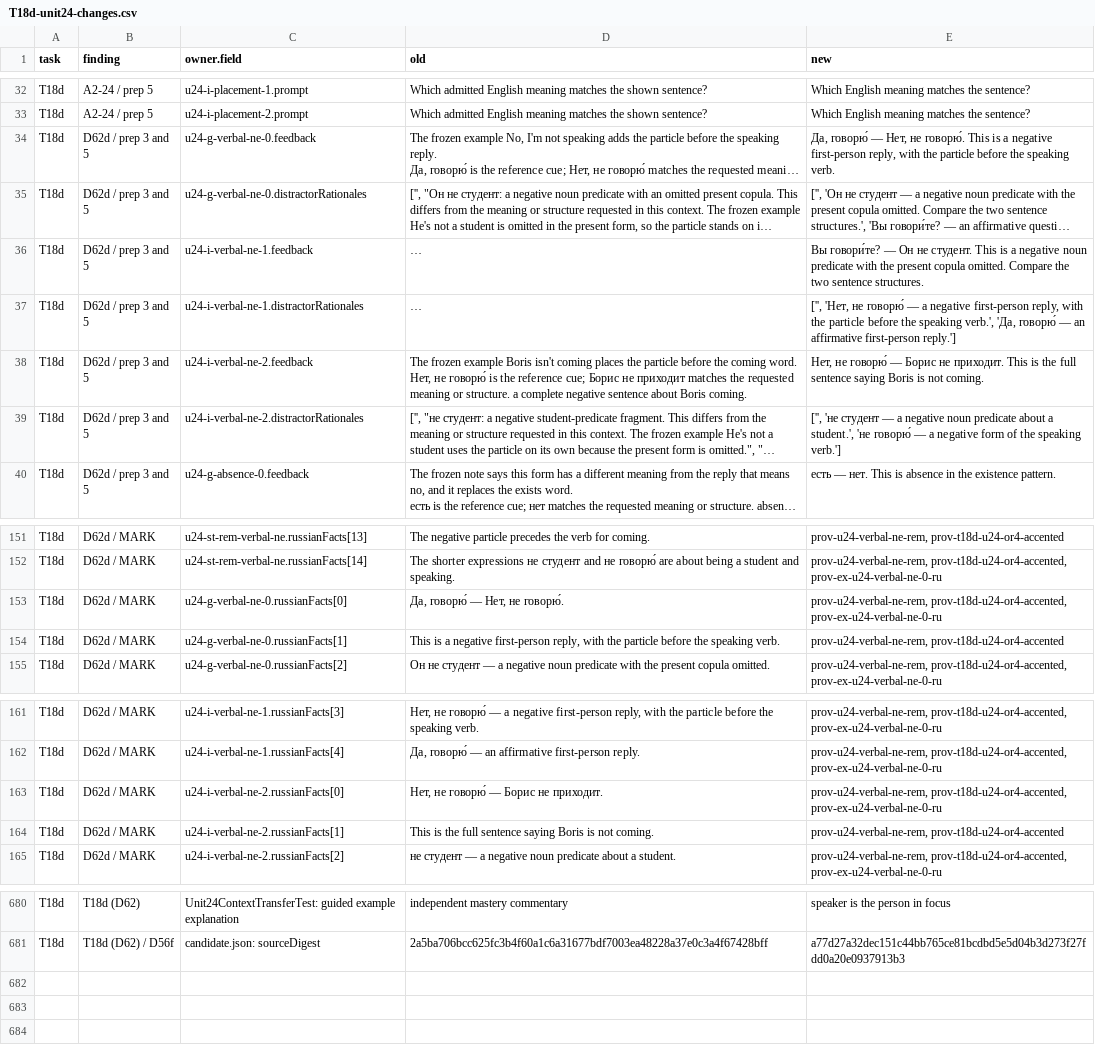
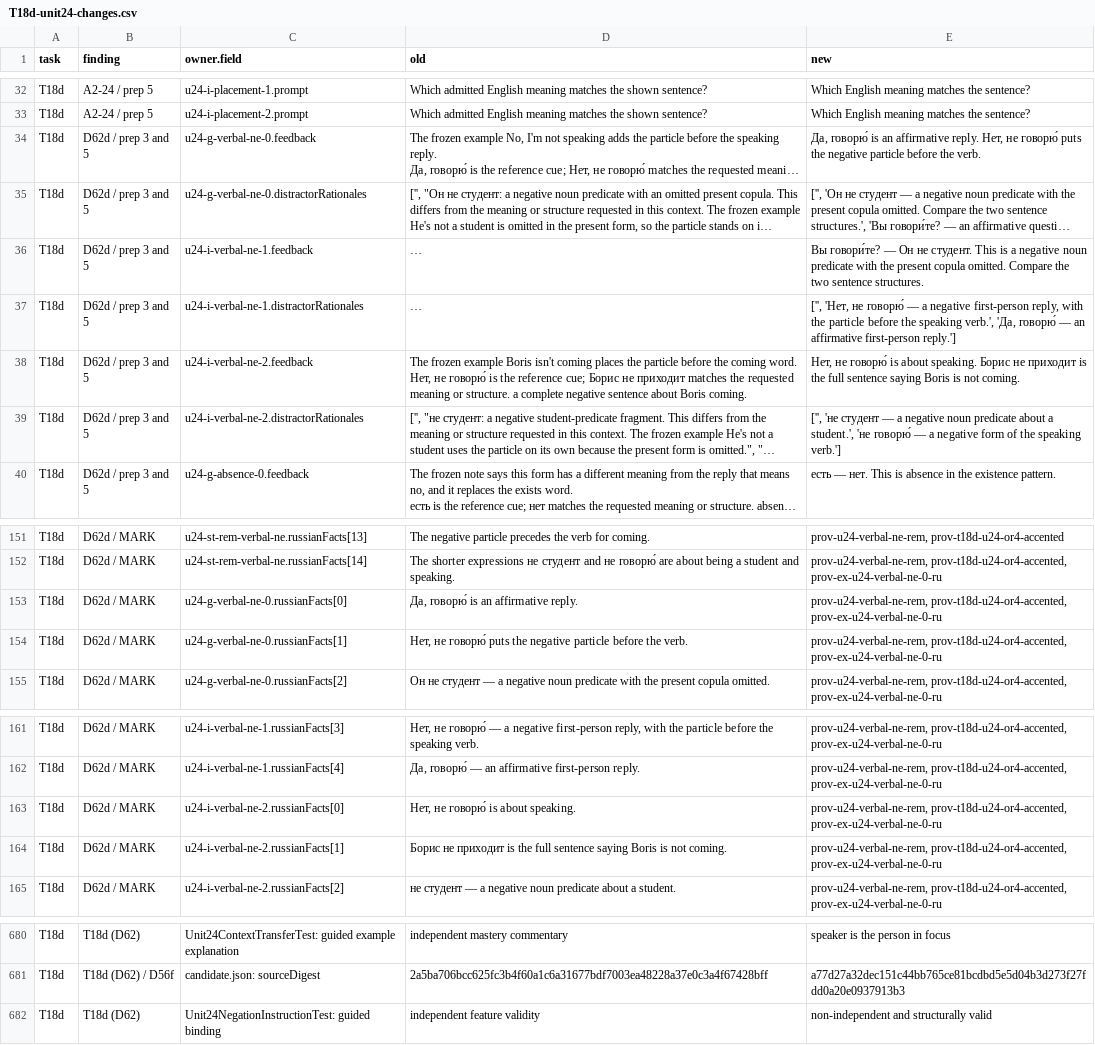
Before and after one commit to justinkulka-lang/russian-companion, a CSV file: audit/T18d-unit24-changes.csv, drawn as a sheet; only a part is shown, gaps mark what is left out; long unchanged cells end in …; the diff names each change by its address in the sheet, - before the commit and + after, or states it on an @@ line.

Commit message:
T18d: separate frozen examples in Unit 24 feedback (D62)

```diff
--- a/audit/T18d-unit24-changes.csv
+++ b/audit/T18d-unit24-changes.csv
-E34 (new): Да, говорю́ — Нет, не говорю́. This is a negative first-person reply, with the particle before the speaking verb.
+E34 (new): Да, говорю́ is an affirmative reply. Нет, не говорю́ puts the negative particle before the verb.
-E38 (new): …не говорю́ — Борис не приходит. This is the…
+E38 (new): …не говорю́ is about speaking. Борис не приходит is the…
-D153 (old): Да, говорю́ — Нет, не говорю́.
+D153 (old): Да, говорю́ is an affirmative reply.
-D154 (old): This is a negative first-person reply, with the particle before the speaking verb.
+D154 (old): Нет, не говорю́ puts the negative particle before the verb.
-E154 (new): prov-u24-verbal-ne-rem, prov-t18d-u24-or4-accented
+E154 (new): prov-u24-verbal-ne-rem, prov-t18d-u24-or4-accented, prov-ex-u24-verbal-ne-0-ru
-D163 (old): Нет, не говорю́ — Борис не приходит.
+D163 (old): Нет, не говорю́ is about speaking.
-D164 (old): This is the…
+D164 (old): Борис не приходит is the…
-E164 (new): prov-u24-verbal-ne-rem, prov-t18d-u24-or4-accented
+E164 (new): prov-u24-verbal-ne-rem, prov-t18d-u24-or4-accented, prov-ex-u24-verbal-ne-0-ru
+row 682: T18d | T18d (D62) | Unit24NegationInstructionTest: guided binding | independent feature validity | non-independent and structurally valid
```
Also changed, not shown: 2 other files.
